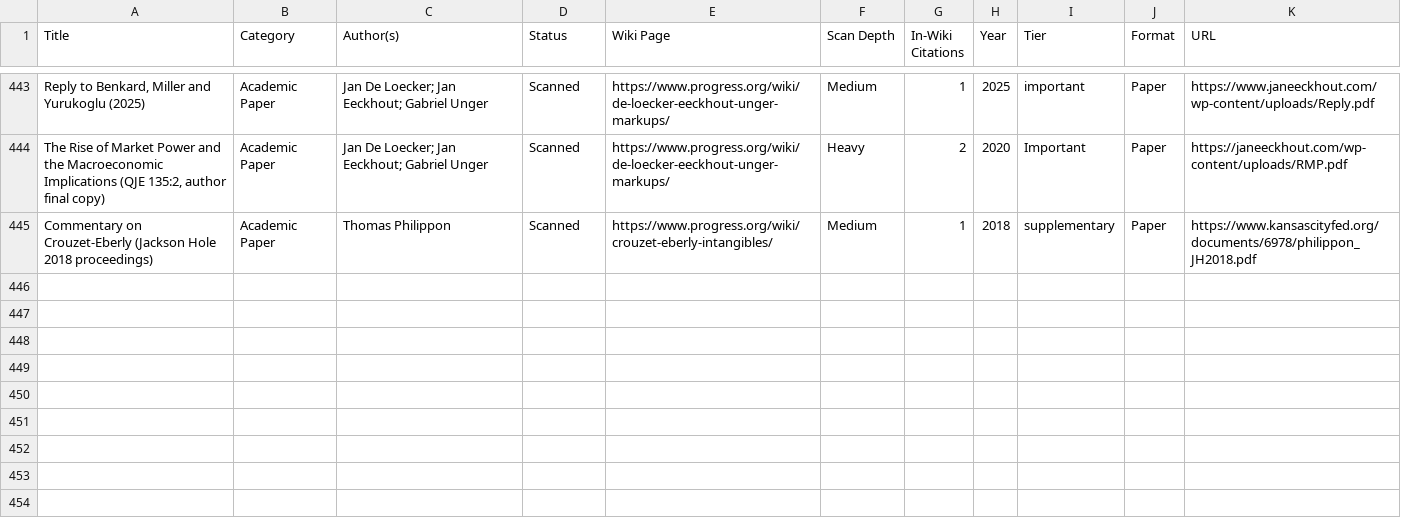
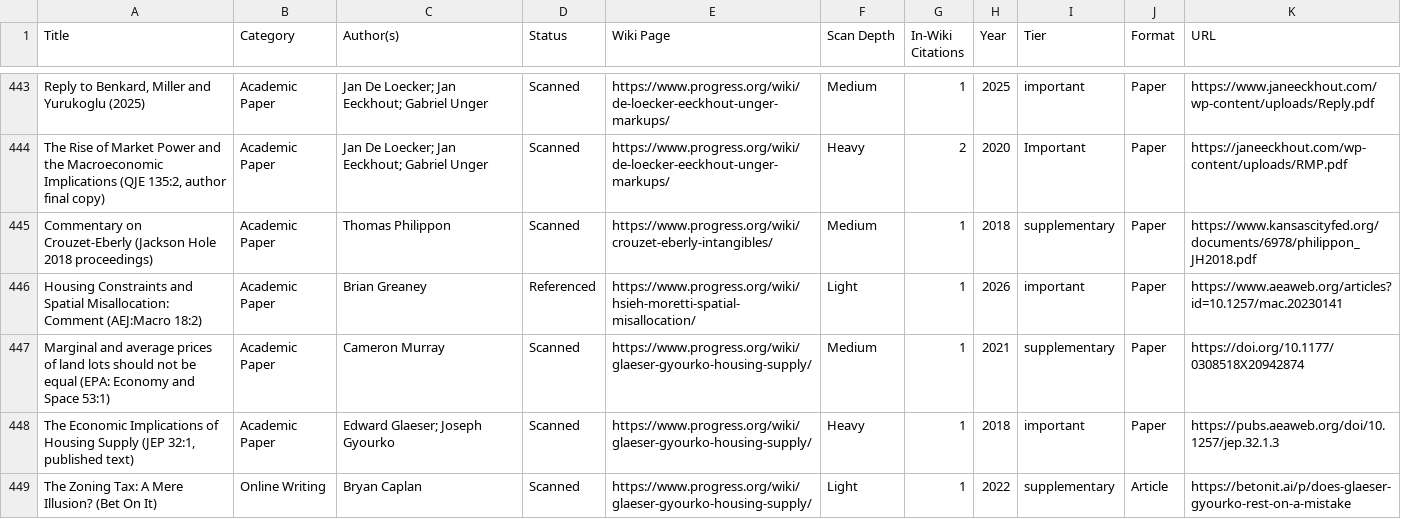
Before and after one commit to floydmari/georgism-wiki, a CSV file: sources/registry.csv, drawn as a sheet; only a part is shown, gaps mark what is left out; the diff names each change by its address in the sheet, - before the commit and + after, or states it on an @@ line.

```diff
--- a/sources/registry.csv
+++ b/sources/registry.csv
+row 446: Housing Constraints and Spatial Misallocation: Comment (AEJ:Macro 18:2) | Academic Paper | Brian Greaney | Referenced | https://www.progress.org/wiki/hsieh-moretti-spatial-misallocation/ | Light | 1 | 2026 | important | Paper | https://www.aeaweb.org/articles?id=10.1257/mac.20230141
+row 447: Marginal and average prices of land lots should not be equal (EPA: Economy and Space 53:1) | Academic Paper | Cameron Murray | Scanned | https://www.progress.org/wiki/glaeser-gyourko-housing-supply/ | Medium | 1 | 2021 | supplementary | Paper | https://doi.org/10.1177/0308518X20942874
+row 448: The Economic Implications of Housing Supply (JEP 32:1, published text) | Academic Paper | Edward Glaeser; Joseph Gyourko | Scanned | https://www.progress.org/wiki/glaeser-gyourko-housing-supply/ | Heavy | 1 | 2018 | important | Paper | https://pubs.aeaweb.org/doi/10.1257/jep.32.1.3
+row 449: The Zoning Tax: A Mere Illusion? (Bet On It) | Online Writing | Bryan Caplan | Scanned | https://www.progress.org/wiki/glaeser-gyourko-housing-supply/ | Light | 1 | 2022 | supplementary | Article | https://betonit.ai/p/does-glaeser-gyourko-rest-on-a-mistake
```
Also changed, not shown: 2 other files.
